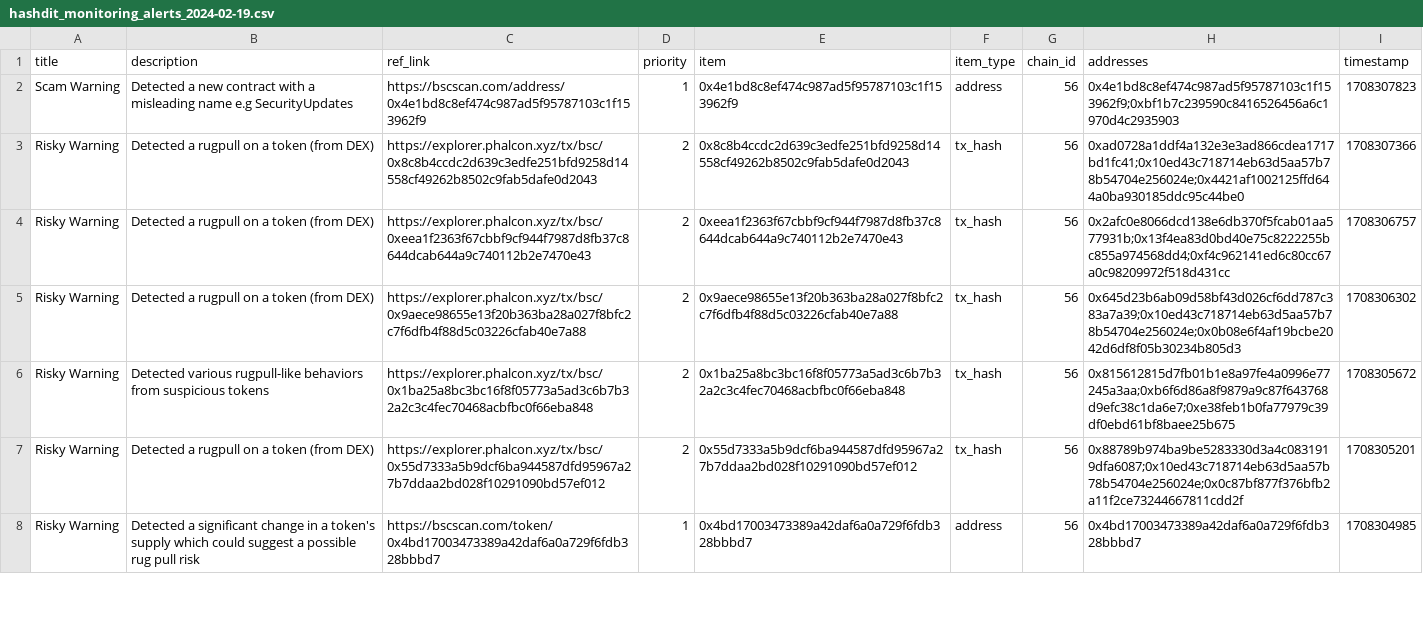
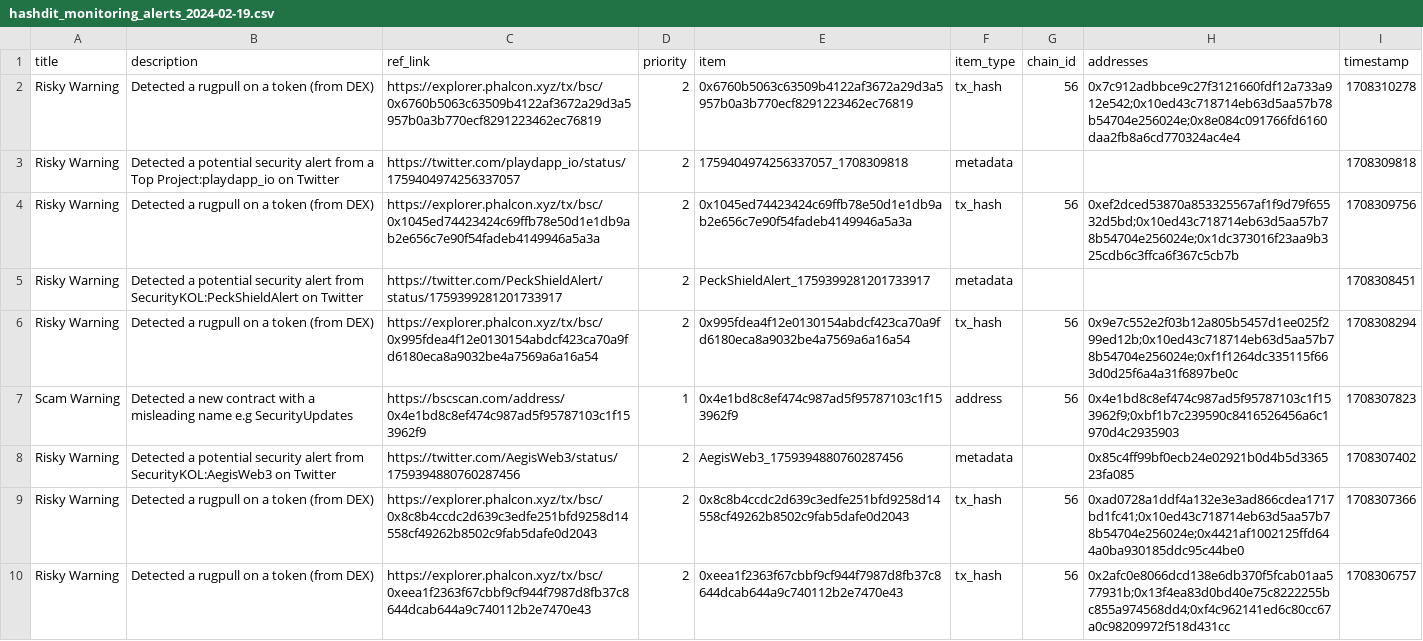
Before and after one commit to hashdit/hashdit, a CSV file: gitbook_source_code/data/hashdit_monitoring_alerts/hashdit_monitoring_alerts_2024-02-19.csv, drawn as a sheet; only a part is shown; the shorter side is filled out with more unchanged rows.

Commit message:
hashdit_monitoring_alerts_2024-02-19.csv update

```diff
--- a/gitbook_source_code/data/hashdit_monitoring_alerts/hashdit_monitoring_alerts_2024-02-19.csv
+++ b/gitbook_source_code/data/hashdit_monitoring_alerts/hashdit_monitoring_alerts_2024-02-19.csv
@@ -1,3 +1,9 @@
 title,description,ref_link,priority,item,item_type,chain_id,addresses,timestamp
+Risky Warning,Detected a rugpull on a token (from DEX),https://explorer.phalcon.xyz/tx/bsc/0x6760b5063c63509b4122af3672a29d3a5957b0a3b770ecf8291223462ec76819 ,2,0x6760b5063c63509b4122af3672a29d3a5957b0a3b770ecf8291223462ec76819,tx_hash,56,0x7c912adbbce9c27f3121660fdf12a733a912e542;0x10ed43c718714eb63d5aa57b78b54704e256024e;0x8e084c091766fd6160daa2fb8a6cd770324ac4e4,1708310278
+Risky Warning,Detected a potential security alert from a Top Project:playdapp_io on Twitter,https://twitter.com/playdapp_io/status/1759404974256337057 ,2,1759404974256337057_1708309818,metadata,,,1708309818
+Risky Warning,Detected a rugpull on a token (from DEX),https://explorer.phalcon.xyz/tx/bsc/0x1045ed74423424c69ffb78e50d1e1db9ab2e656c7e90f54fadeb4149946a5a3a ,2,0x1045ed74423424c69ffb78e50d1e1db9ab2e656c7e90f54fadeb4149946a5a3a,tx_hash,56,0xef2dced53870a853325567af1f9d79f65532d5bd;0x10ed43c718714eb63d5aa57b78b54704e256024e;0x1dc373016f23aa9b325cdb6c3ffca6f367c5cb7b,1708309756
+Risky Warning,Detected a potential security alert from SecurityKOL:PeckShieldAlert on Twitter,https://twitter.com/PeckShieldAlert/status/1759399281201733917 ,2,PeckShieldAlert_1759399281201733917,metadata,,,1708308451
+Risky Warning,Detected a rugpull on a token (from DEX),https://explorer.phalcon.xyz/tx/bsc/0x995fdea4f12e0130154abdcf423ca70a9fd6180eca8a9032be4a7569a6a16a54 ,2,0x995fdea4f12e0130154abdcf423ca70a9fd6180eca8a9032be4a7569a6a16a54,tx_hash,56,0x9e7c552e2f03b12a805b5457d1ee025f299ed12b;0x10ed43c718714eb63d5aa57b78b54704e256024e;0xf1f1264dc335115f663d0d25f6a4a31f6897be0c,1708308294
 Scam Warning,Detected a new contract with a misleading name e.g SecurityUpdates,https://bscscan.com/address/0x4e1bd8c8ef474c987ad5f95787103c1f153962f9 ,1,0x4e1bd8c8ef474c987ad5f95787103c1f153962f9,address,56,0x4e1bd8c8ef474c987ad5f95787103c1f153962f9;0xbf1b7c239590c8416526456a6c1970d4c2935903,1708307823
+Risky Warning,Detected a potential security alert from SecurityKOL:AegisWeb3 on Twitter,https://twitter.com/AegisWeb3/status/1759394880760287456 ,2,AegisWeb3_1759394880760287456,metadata,,0x85c4ff99bf0ecb24e02921b0d4b5d336523fa085,1708307402
 Risky Warning,Detected a rugpull on a token (from DEX),https://explorer.phalcon.xyz/tx/bsc/0x8c8b4ccdc2d639c3edfe251bfd9258d14558cf49262b8502c9fab5dafe0d2043 ,2,0x8c8b4ccdc2d639c3edfe251bfd9258d14558cf49262b8502c9fab5dafe0d2043,tx_hash,56,0xad0728a1ddf4a132e3e3ad866cdea1717bd1fc41;0x10ed43c718714eb63d5aa57b78b54704e256024e;0x4421af1002125ffd644a0ba930185ddc95c44be0,1708307366
```
